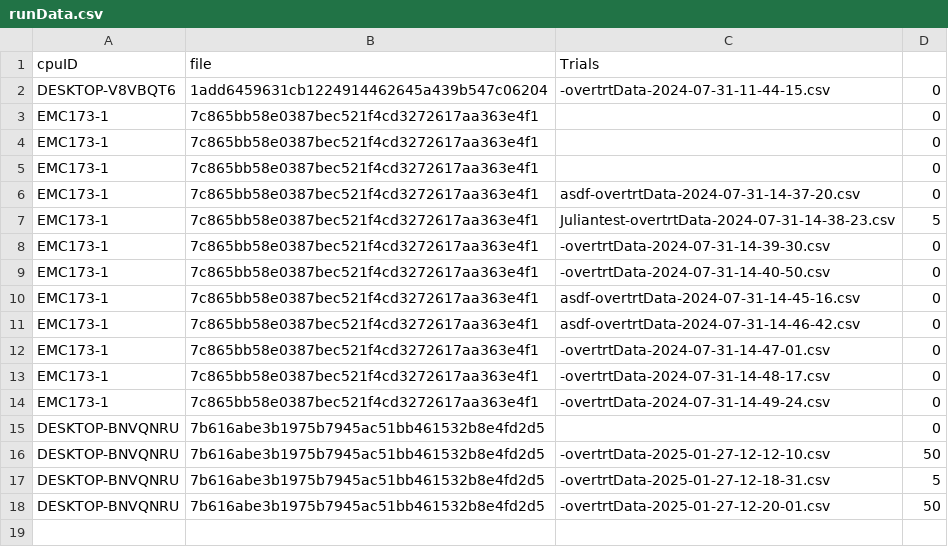
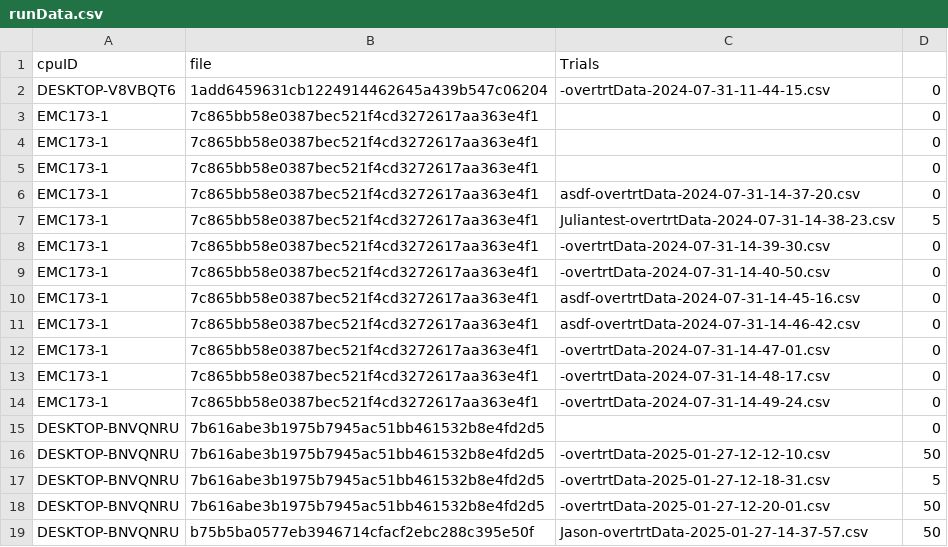
Before and after one commit to Elegant-Mind-Club/VRTemplate, a CSV file: Assets/Data/runData.csv, drawn as a sheet; the diff names each change by its address in the sheet, - before the commit and + after, or states it on an @@ line.

Commit message:
took training data

```diff
--- a/Assets/Data/runData.csv
+++ b/Assets/Data/runData.csv
+row 19: DESKTOP-BNVQNRU | b75b5ba0577eb3946714cfacf2ebc288c395e50f | Jason-overtrtData-2025-01-27-14-37-57.csv | 50
```
Also changed, not shown: 3 other files.
